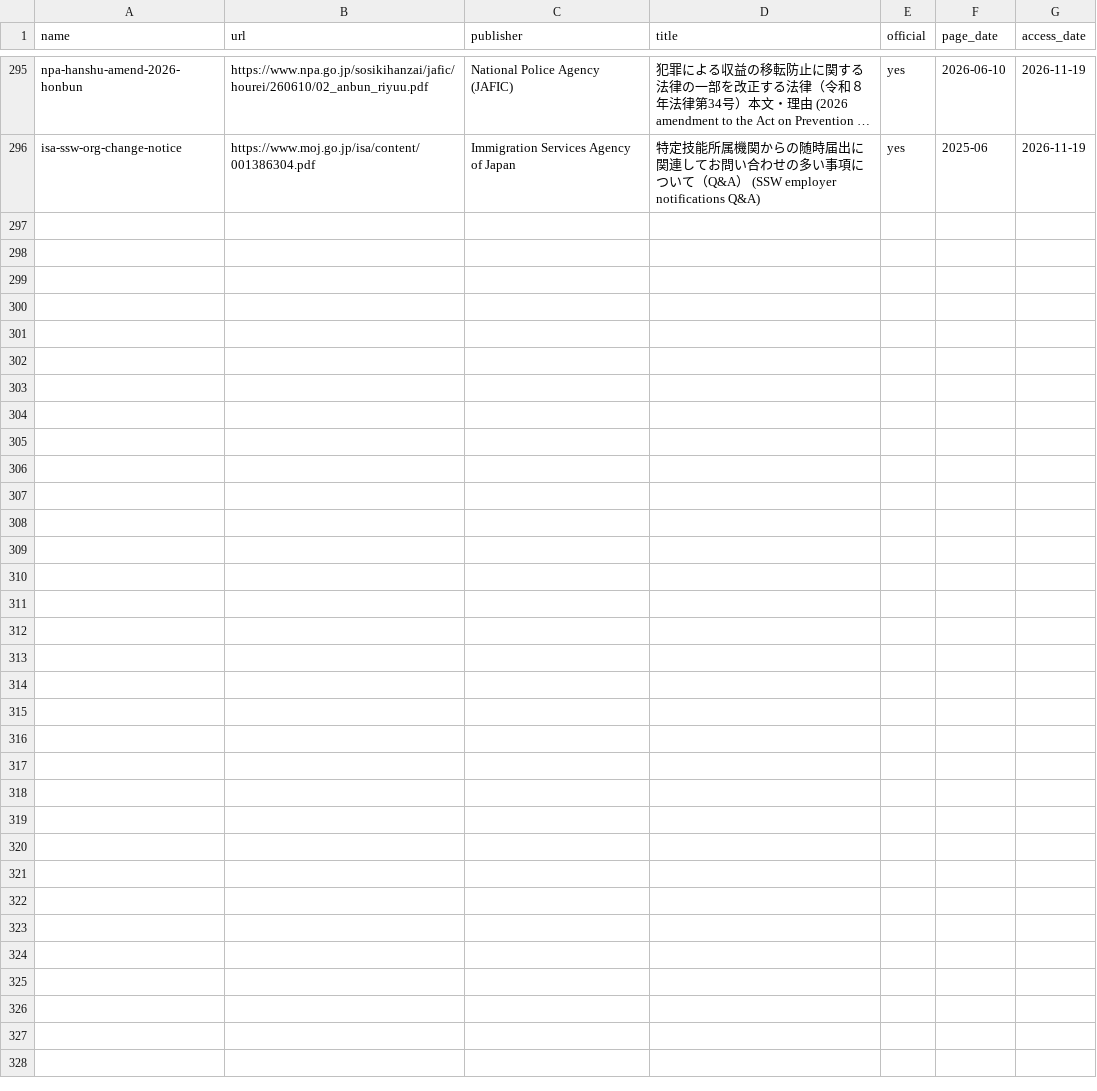
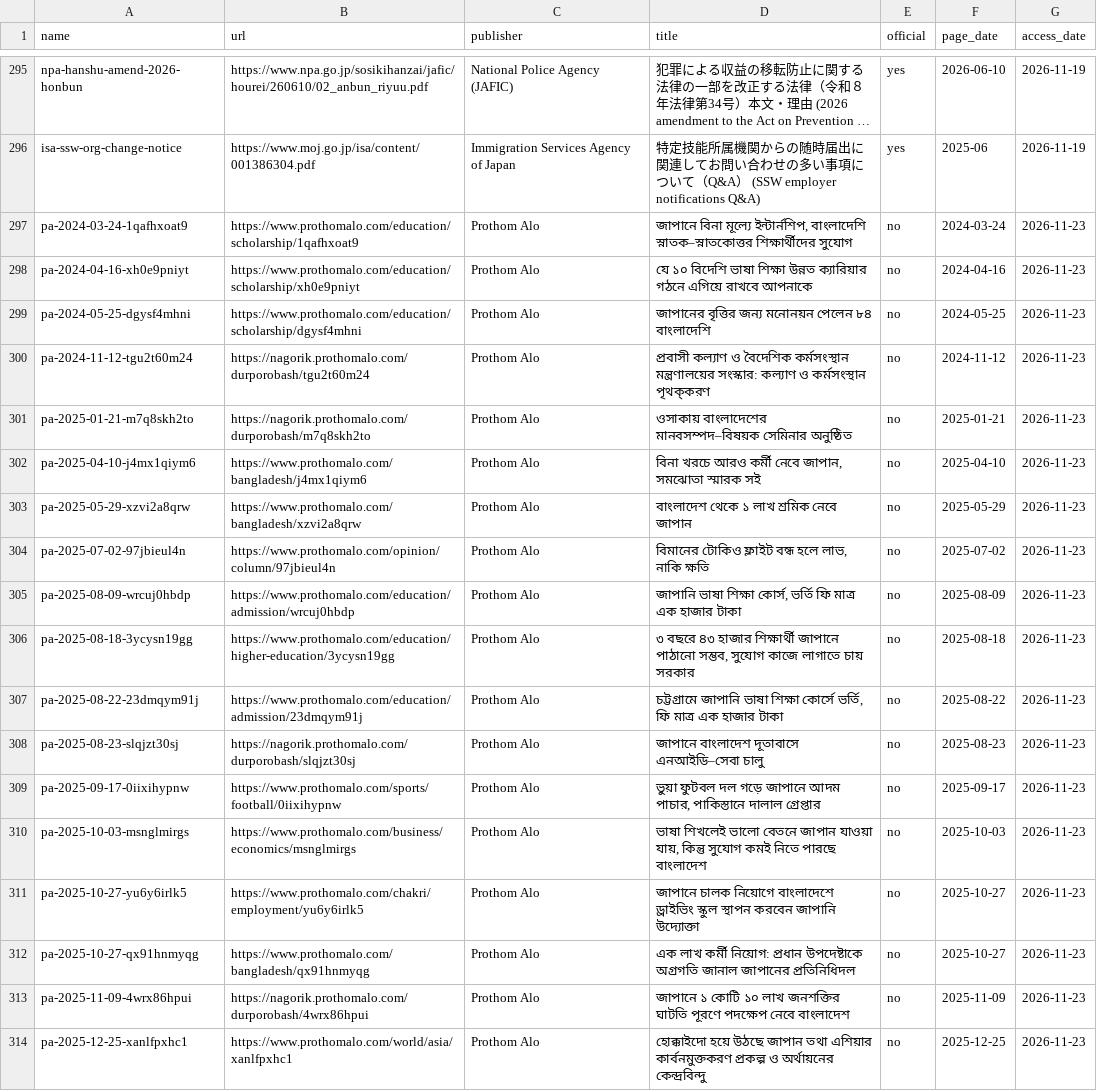
Before and after one commit to FiazAbrar/bsaisl-migration-knowledge-base, a CSV file: countries/japan/sources.csv, drawn as a sheet; only a part is shown, gaps mark what is left out; long unchanged cells end in …; the diff names each change by its address in the sheet, - before the commit and + after, or states it on an @@ line.

```diff
--- a/countries/japan/sources.csv
+++ b/countries/japan/sources.csv
+row 297: pa-2024-03-24-1qafhxoat9 | https://www.prothomalo.com/education/scholarship/1qafhxoat9 | Prothom Alo | জাপানে বিনা মূল্যে ইন্টার্নশিপ, বাংলাদেশি স্নাতক–স্নাতকোত্তর শিক্ষার্থীদের সুযোগ | no | 2024-03-24 | 2026-11-23
+row 298: pa-2024-04-16-xh0e9pniyt | https://www.prothomalo.com/education/scholarship/xh0e9pniyt | Prothom Alo | যে ১০ বিদেশি ভাষা শিক্ষা উন্নত ক্যারিয়ার গঠনে এগিয়ে রাখবে আপনাকে | no | 2024-04-16 | 2026-11-23
+row 299: pa-2024-05-25-dgysf4mhni | https://www.prothomalo.com/education/scholarship/dgysf4mhni | Prothom Alo | জাপানের বৃত্তির জন্য মনোনয়ন পেলেন ৮৪ বাংলাদেশি | no | 2024-05-25 | 2026-11-23
+row 300: pa-2024-11-12-tgu2t60m24 | https://nagorik.prothomalo.com/durporobash/tgu2t60m24 | Prothom Alo | প্রবাসী কল্যাণ ও বৈদেশিক কর্মসংস্থান মন্ত্রণালয়ের সংস্কার: কল্যাণ ও কর্মসংস্থান পৃথক্‌করণ | no | 2024-11-12 | 2026-11-23
+row 301: pa-2025-01-21-m7q8skh2to | https://nagorik.prothomalo.com/durporobash/m7q8skh2to | Prothom Alo | ওসাকায় বাংলাদেশের মানবসম্পদ–বিষয়ক সেমিনার অনুষ্ঠিত | no | 2025-01-21 | 2026-11-23
+row 302: pa-2025-04-10-j4mx1qiym6 | https://www.prothomalo.com/bangladesh/j4mx1qiym6 | Prothom Alo | বিনা খরচে আরও কর্মী নেবে জাপান, সমঝোতা স্মারক সই | no | 2025-04-10 | 2026-11-23
+row 303: pa-2025-05-29-xzvi2a8qrw | https://www.prothomalo.com/bangladesh/xzvi2a8qrw | Prothom Alo | বাংলাদেশ থেকে ১ লাখ শ্রমিক নেবে জাপান | no | 2025-05-29 | 2026-11-23
+row 304: pa-2025-07-02-97jbieul4n | https://www.prothomalo.com/opinion/column/97jbieul4n | Prothom Alo | বিমানের টোকিও ফ্লাইট বন্ধ হলে লাভ, নাকি ক্ষতি | no | 2025-07-02 | 2026-11-23
+row 305: pa-2025-08-09-wrcuj0hbdp | https://www.prothomalo.com/education/admission/wrcuj0hbdp | Prothom Alo | জাপানি ভাষা শিক্ষা কোর্স, ভর্তি ফি মাত্র এক হাজার টাকা | no | 2025-08-09 | 2026-11-23
+row 306: pa-2025-08-18-3ycysn19gg | https://www.prothomalo.com/education/higher-education/3ycysn19gg | Prothom Alo | ৩ বছরে ৪৩ হাজার শিক্ষার্থী জাপানে পাঠানো সম্ভব, সুযোগ কাজে লাগাতে চায় সরকার | no | 2025-08-18 | 2026-11-23
+row 307: pa-2025-08-22-23dmqym91j | https://www.prothomalo.com/education/admission/23dmqym91j | Prothom Alo | চট্টগ্রামে জাপানি ভাষা শিক্ষা কোর্সে ভর্তি, ফি মাত্র এক হাজার টাকা | no | 2025-08-22 | 2026-11-23
+row 308: pa-2025-08-23-slqjzt30sj | https://nagorik.prothomalo.com/durporobash/slqjzt30sj | Prothom Alo | জাপানে বাংলাদেশ দূতাবাসে এনআইডি–সেবা চালু | no | 2025-08-23 | 2026-11-23
+row 309: pa-2025-09-17-0iixihypnw | https://www.prothomalo.com/sports/football/0iixihypnw | Prothom Alo | ভুয়া ফুটবল দল গড়ে জাপানে আদম পাচার, পাকিস্তানে দালাল গ্রেপ্তার | no | 2025-09-17 | 2026-11-23
+row 310: pa-2025-10-03-msnglmirgs | https://www.prothomalo.com/business/economics/msnglmirgs | Prothom Alo | ভাষা শিখলেই ভালো বেতনে জাপান যাওয়া যায়, কিন্তু সুযোগ কমই নিতে পারছে বাংলাদেশ | no | 2025-10-03 | 2026-11-23
+row 311: pa-2025-10-27-yu6y6irlk5 | https://www.prothomalo.com/chakri/employment/yu6y6irlk5 | Prothom Alo | জাপানে চালক নিয়োগে বাংলাদেশে ড্রাইভিং স্কুল স্থাপন করবেন জাপানি উদ্যোক্তা | no | 2025-10-27 | 2026-11-23
+row 312: pa-2025-10-27-qx91hnmyqg | https://www.prothomalo.com/bangladesh/qx91hnmyqg | Prothom Alo | এক লাখ কর্মী নিয়োগ: প্রধান উপদেষ্টাকে অগ্রগতি জানাল জাপানের প্রতিনিধিদল | no | 2025-10-27 | 2026-11-23
+row 313: pa-2025-11-09-4wrx86hpui | https://nagorik.prothomalo.com/durporobash/4wrx86hpui | Prothom Alo | জাপানে ১ কোটি ১০ লাখ জনশক্তির ঘাটতি পূরণে পদক্ষেপ নেবে বাংলাদেশ | no | 2025-11-09 | 2026-11-23
+row 314: pa-2025-12-25-xanlfpxhc1 | https://www.prothomalo.com/world/asia/xanlfpxhc1 | Prothom Alo | হোক্কাইদো হয়ে উঠছে জাপান তথা এশিয়ার কার্বনমুক্তকরণ প্রকল্প ও অর্থায়নের কেন্দ্রবিন্দু | no | 2025-12-25 | 2026-11-23
```
Also changed, not shown: countries/japan/sources/_fetchlog.csv, 22 other files.
